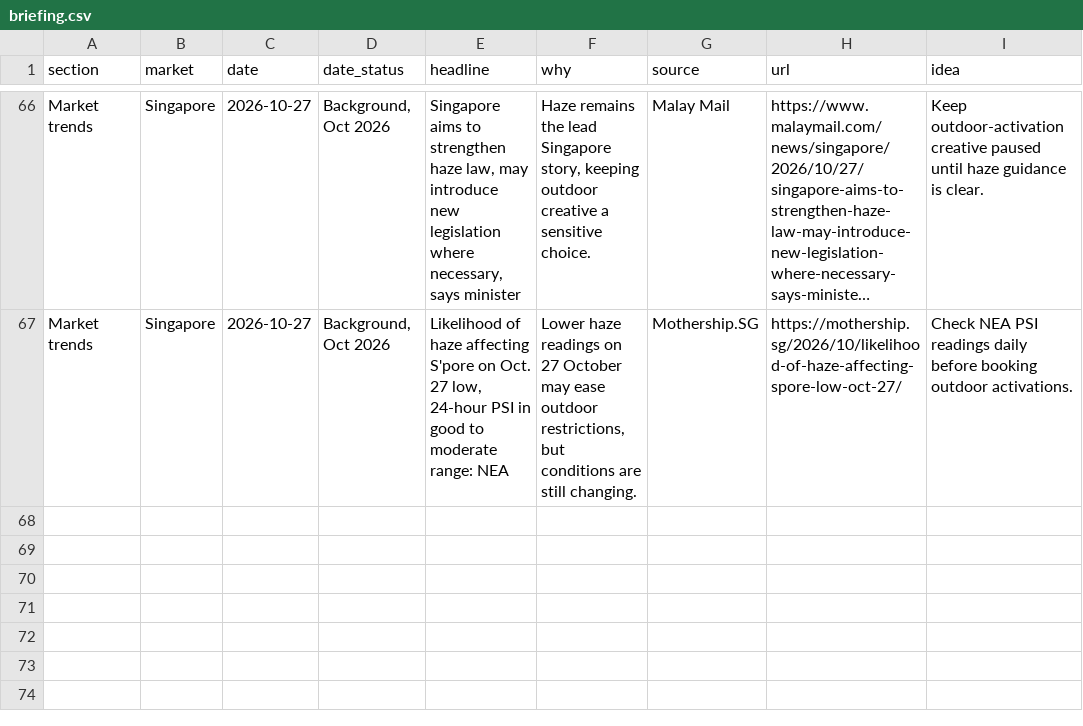
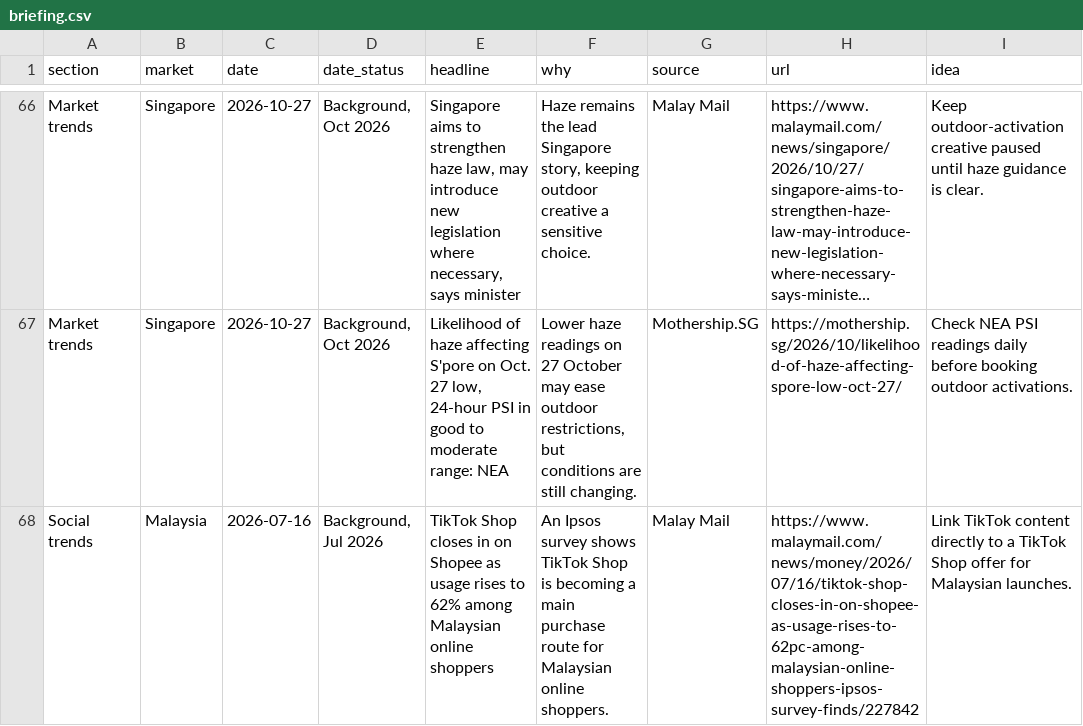
Before and after one commit to DSMNDh/Daily_Brief, a CSV file: data/briefing.csv, drawn as a sheet; only a part is shown, gaps mark what is left out; long unchanged cells end in …; the diff names each change by its address in the sheet, - before the commit and + after, or states it on an @@ line.

```diff
--- a/data/briefing.csv
+++ b/data/briefing.csv
+row 68: Social trends | Malaysia | 2026-07-16 | Background, Jul 2026 | TikTok Shop closes in on Shopee as usage rises to 62% among Malaysian online shoppers | An Ipsos survey shows TikTok Shop is becoming a main purchase route for Malaysian online shoppers. | Malay Mail | https://www.malaymail.com/news/money/2026/07/16/tiktok-shop-closes-in-on-shopee-as-usage-rises-to-62pc-among-malaysian-online-shoppers-ipsos-survey-finds/227842 | Link TikTok content directly to a TikTok Shop offer for Malaysian launches.
```
Also changed, not shown: 1 other file.
